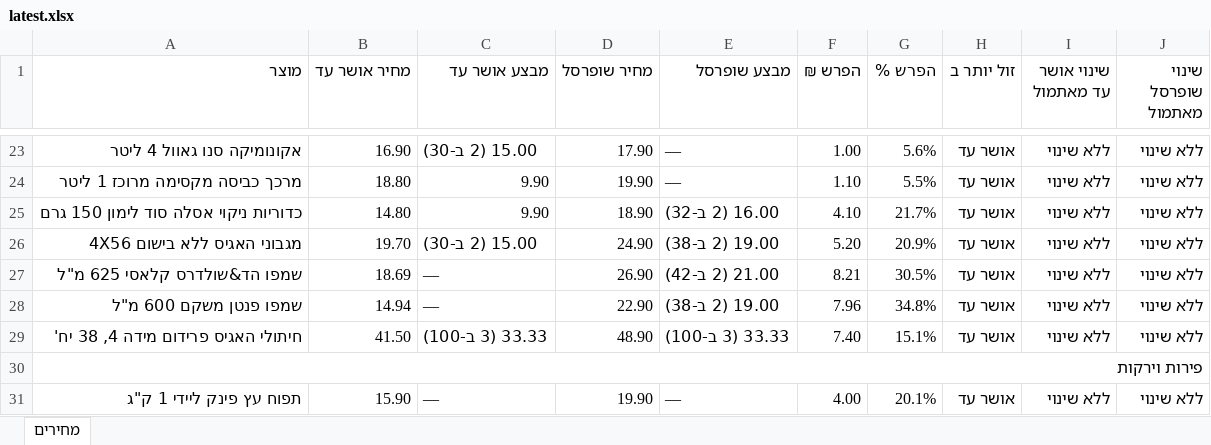
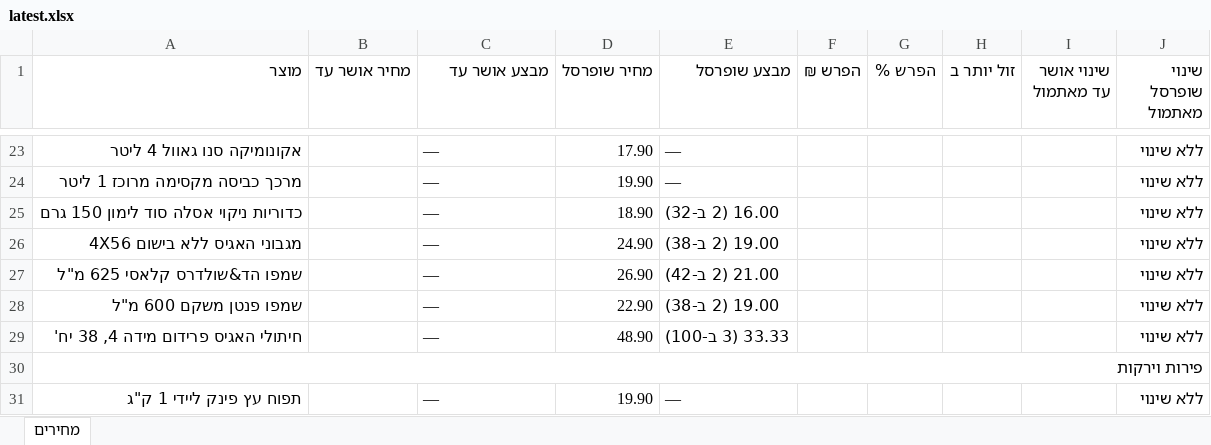
Before and after one commit to Gur1963/MYQA, an Excel workbook: grocery-prices/latest.xlsx, sheet מחירים, drawn as a sheet; only a part is shown, gaps mark what is left out; values as stored, in another font and other column widths than the file's, no cell formats; the diff covers the shown part only; the diff names each change by its address in the sheet, - before the commit and + after, or states it on an @@ line.

```diff
--- a/grocery-prices/latest.xlsx (sheet מחירים)
+++ b/grocery-prices/latest.xlsx (sheet מחירים)
-B23 (מחיר אושר עד): 16.90
+B23 (מחיר אושר עד): (empty)
-C23 (מבצע אושר עד): 15.00 (2 ב-30)
+C23 (מבצע אושר עד): —
-F23 (הפרש ₪): 1.00
+F23 (הפרש ₪): (empty)
-G23 (הפרש %): 5.6%
+G23 (הפרש %): (empty)
-H23:H29 (זול יותר ב): אושר עד
+H23:H29 (זול יותר ב): (empty)
-I23:I29 (שינוי אושר עד מאתמול): ללא שינוי
+I23:I29 (שינוי אושר עד מאתמול): (empty)
-B24 (מחיר אושר עד): 18.80
+B24 (מחיר אושר עד): (empty)
-C24:C25 (מבצע אושר עד): 9.90
+C24:C25 (מבצע אושר עד): —
-F24 (הפרש ₪): 1.10
+F24 (הפרש ₪): (empty)
-G24 (הפרש %): 5.5%
+G24 (הפרש %): (empty)
-B25 (מחיר אושר עד): 14.80
+B25 (מחיר אושר עד): (empty)
-F25 (הפרש ₪): 4.10
+F25 (הפרש ₪): (empty)
-G25 (הפרש %): 21.7%
+G25 (הפרש %): (empty)
-B26 (מחיר אושר עד): 19.70
+B26 (מחיר אושר עד): (empty)
-C26 (מבצע אושר עד): 15.00 (2 ב-30)
+C26 (מבצע אושר עד): —
-F26 (הפרש ₪): 5.20
+F26 (הפרש ₪): (empty)
-G26 (הפרש %): 20.9%
+G26 (הפרש %): (empty)
-B27 (מחיר אושר עד): 18.69
+B27 (מחיר אושר עד): (empty)
-F27 (הפרש ₪): 8.21
+F27 (הפרש ₪): (empty)
-G27 (הפרש %): 30.5%
+G27 (הפרש %): (empty)
-B28 (מחיר אושר עד): 14.94
+B28 (מחיר אושר עד): (empty)
-F28 (הפרש ₪): 7.96
+F28 (הפרש ₪): (empty)
-G28 (הפרש %): 34.8%
+G28 (הפרש %): (empty)
-B29 (מחיר אושר עד): 41.50
+B29 (מחיר אושר עד): (empty)
-C29 (מבצע אושר עד): 33.33 (3 ב-100)
+C29 (מבצע אושר עד): —
-F29 (הפרש ₪): 7.40
+F29 (הפרש ₪): (empty)
-G29 (הפרש %): 15.1%
+G29 (הפרש %): (empty)
-B31 (מחיר אושר עד): 15.90
+B31 (מחיר אושר עד): (empty)
-F31 (הפרש ₪): 4.00
+F31 (הפרש ₪): (empty)
-G31 (הפרש %): 20.1%
+G31 (הפרש %): (empty)
-H31 (זול יותר ב): אושר עד
+H31 (זול יותר ב): (empty)
-I31 (שינוי אושר עד מאתמול): ללא שינוי
+I31 (שינוי אושר עד מאתמול): (empty)
```
Also changed, not shown: 116 edited cells elsewhere in this sheet, cell formats, 1 other file.
